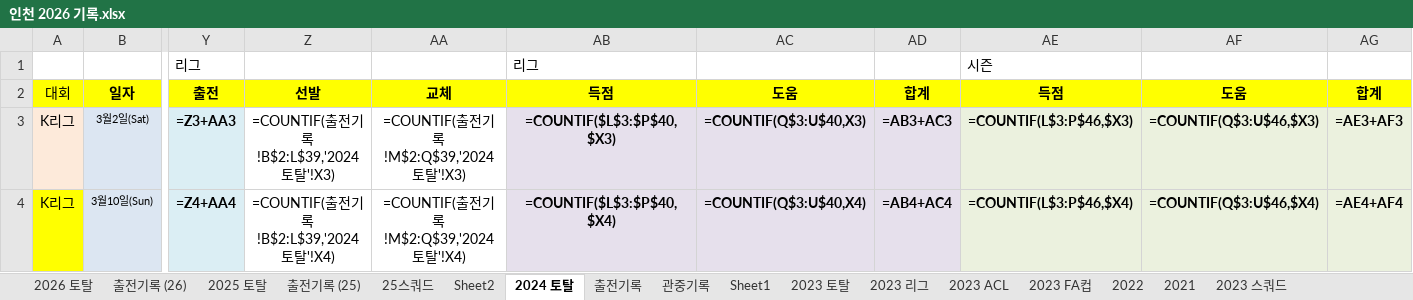
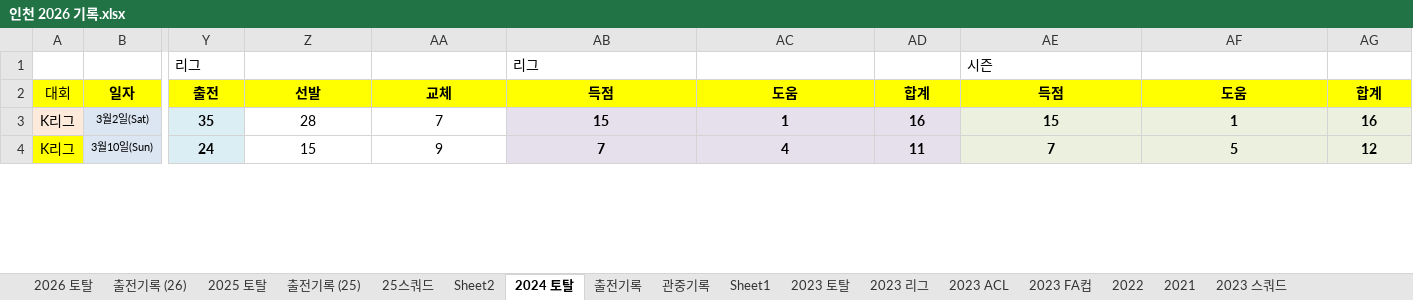
Before and after one commit to lhw1046-cell/incheon-2026, an Excel workbook: 인천 2026 기록.xlsx, sheet 2024 토탈, drawn as a sheet; only a part is shown, gaps mark what is left out; values as stored, in another font and other column widths than the file's, no borders; formulas without a stored value are shown as written; conditional formats not drawn; the diff covers the shown part only; the diff names each change by its address in the sheet, - before the commit and + after, or states it on an @@ line.

```diff
--- a/인천 2026 기록.xlsx (sheet 2024 토탈)
+++ b/인천 2026 기록.xlsx (sheet 2024 토탈)
-Y3: =Z3+AA3
+Y3: 35
-Z3: =COUNTIF(출전기록!B$2:L$39,'2024 토탈'!X3)
+Z3: 28
-AA3: =COUNTIF(출전기록!M$2:Q$39,'2024 토탈'!X3)
+AA3: 7
-AB3: =COUNTIF($L$3:$P$40,$X3)
+AB3: 15
-AC3: =COUNTIF(Q$3:U$40,X3)
+AC3: 1
-AD3: =AB3+AC3
+AD3: 16
-AE3: =COUNTIF(L$3:P$46,$X3)
+AE3: 15
-AF3: =COUNTIF(Q$3:U$46,$X3)
+AF3: 1
-AG3: =AE3+AF3
+AG3: 16
-Y4: =Z4+AA4
+Y4: 24
-Z4: =COUNTIF(출전기록!B$2:L$39,'2024 토탈'!X4)
+Z4: 15
-AA4: =COUNTIF(출전기록!M$2:Q$39,'2024 토탈'!X4)
+AA4: 9
-AB4: =COUNTIF($L$3:$P$40,$X4)
+AB4: 7
-AC4: =COUNTIF(Q$3:U$40,X4)
+AC4: 4
-AD4: =AB4+AC4
+AD4: 11
-AE4: =COUNTIF(L$3:P$46,$X4)
+AE4: 7
-AF4: =COUNTIF(Q$3:U$46,$X4)
+AF4: 5
-AG4: =AE4+AF4
+AG4: 12
```
Also changed, not shown: 3 added rows, 3 removed rows and 635 edited cells elsewhere in this sheet, sheet 2025 토탈, sheet 2023 토탈, sheet 2026 토탈, sheet 2023 ACL, sheet 2023 FA컵, sheet 2023 리그, 5 more sheets, hidden cells, 5 other files.
